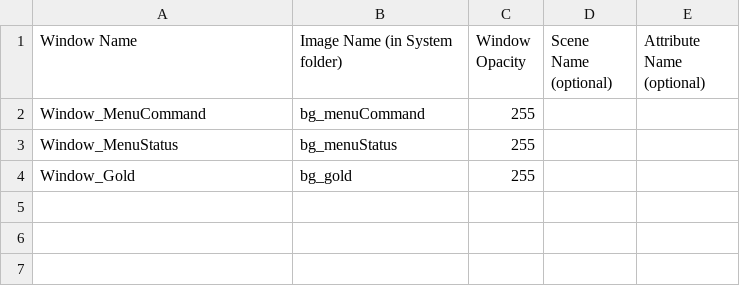
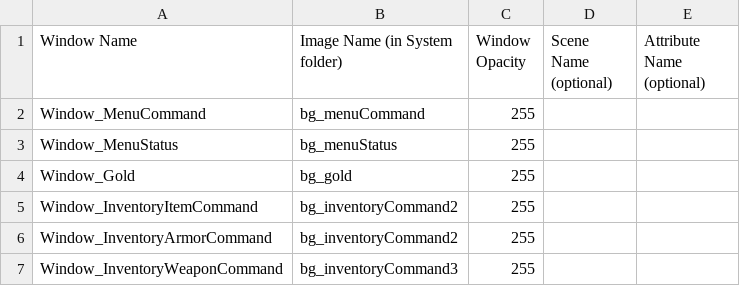
Before and after one commit to Darius1325/the-enemy-within, a CSV file: data/window_config.csv, drawn as a sheet; the diff names each change by its address in the sheet, - before the commit and + after, or states it on an @@ line.

```diff
--- a/data/window_config.csv
+++ b/data/window_config.csv
+row 5: Window_InventoryItemCommand | bg_inventoryCommand2 | 255
+row 6: Window_InventoryArmorCommand | bg_inventoryCommand2 | 255
+row 7: Window_InventoryWeaponCommand | bg_inventoryCommand3 | 255
```
Also changed, not shown: 22 other files.
